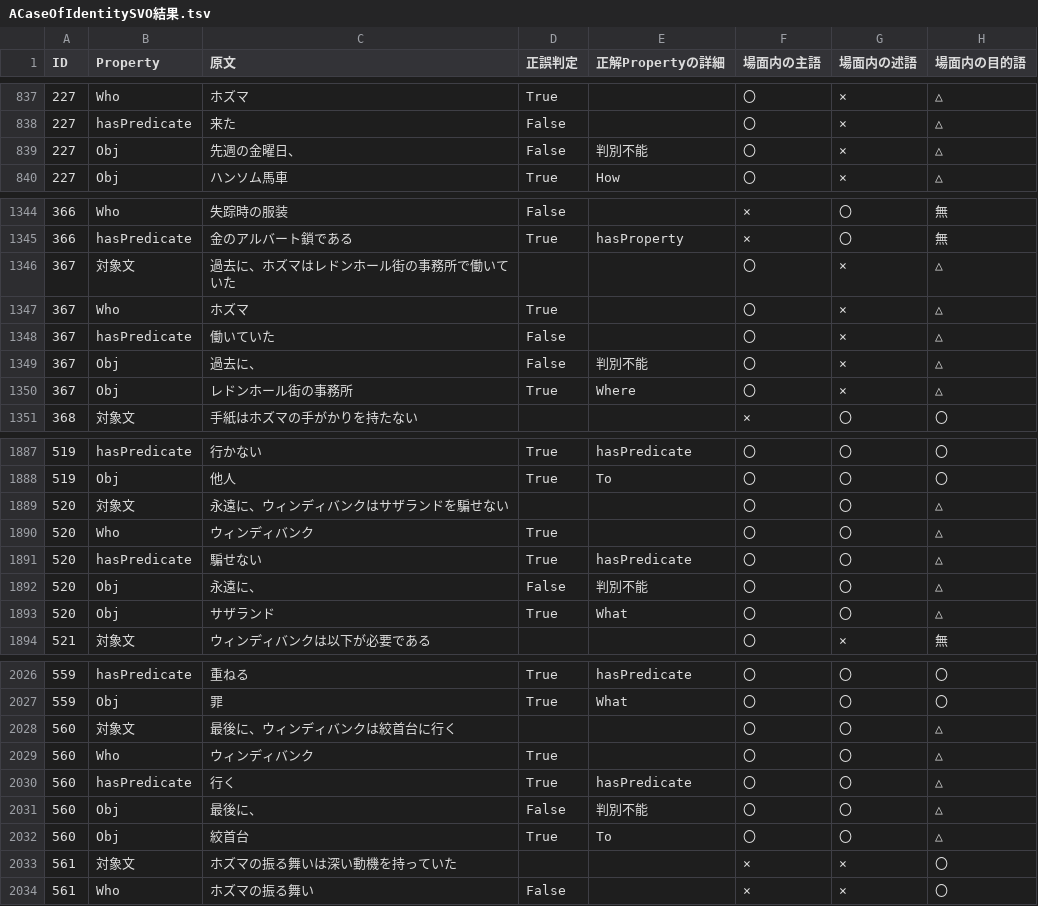
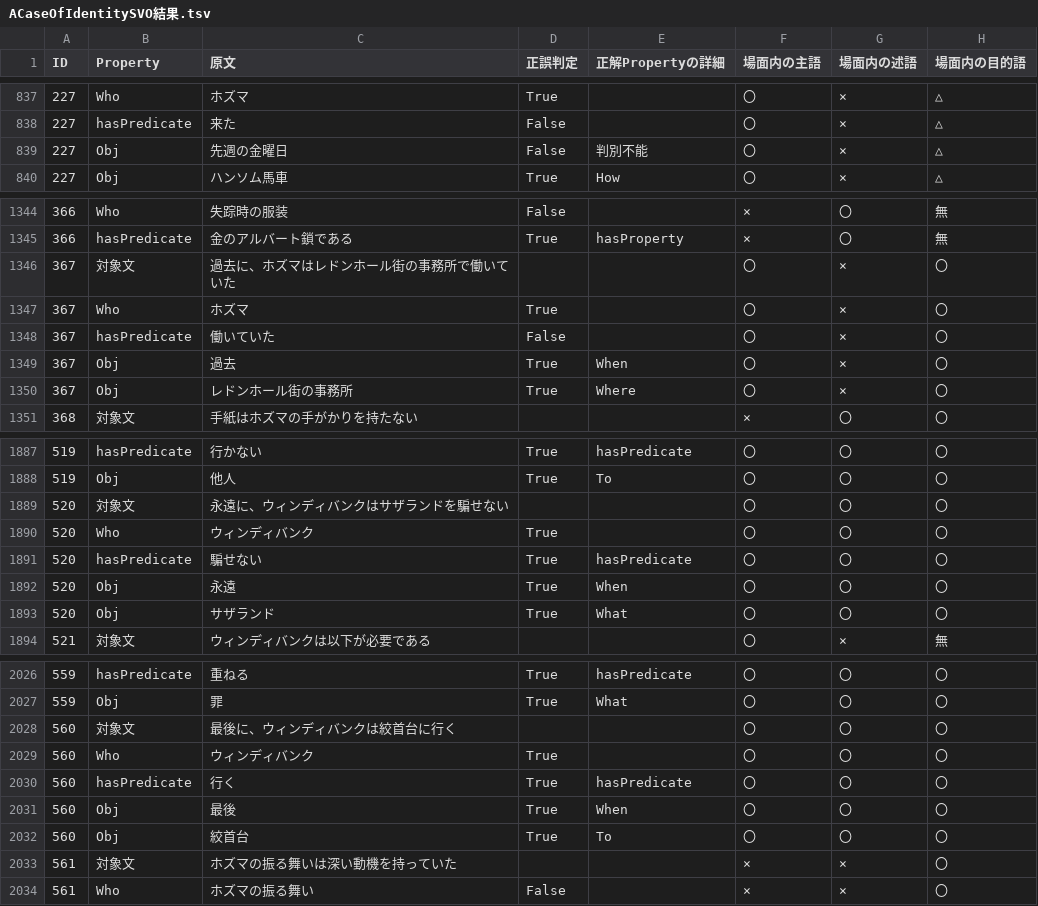
Before and after one commit to rikk-2/-KG-, a TSV file: 係り受け解析を用いた推理小説KG構築支援ツール/experiment/ACaseOfIdentitySVO結果.tsv, drawn as a sheet; only a part is shown, gaps mark what is left out; the diff covers the shown part only.

```diff
--- a/係り受け解析を用いた推理小説KG構築支援ツール/experiment/ACaseOfIdentitySVO結果.tsv
+++ b/係り受け解析を用いた推理小説KG構築支援ツール/experiment/ACaseOfIdentitySVO結果.tsv
@@ -838,3 +838,3 @@ ID	Property	原文	正誤判定	正解Propertyの詳細	場面内の主語	場
 227	hasPredicate	来た	False		〇	×	△
-227	Obj	先週の金曜日、	False	判別不能	〇	×	△
+227	Obj	先週の金曜日	False	判別不能	〇	×	△
 227	Obj	ハンソム馬車	True	How	〇	×	△
@@ -1345,7 +1345,7 @@ ID	Property	原文	正誤判定	正解Propertyの詳細	場面内の主語	場
 366	hasPredicate	金のアルバート鎖である	True	hasProperty	×	〇	無
-367	対象文	過去に、ホズマはレドンホール街の事務所で働いていた			〇	×	△
-367	Who	ホズマ	True		〇	×	△
-367	hasPredicate	働いていた	False		〇	×	△
-367	Obj	過去に、	False	判別不能	〇	×	△
-367	Obj	レドンホール街の事務所	True	Where	〇	×	△
+367	対象文	過去に、ホズマはレドンホール街の事務所で働いていた			〇	×	〇
+367	Who	ホズマ	True		〇	×	〇
+367	hasPredicate	働いていた	False		〇	×	〇
+367	Obj	過去	True	When	〇	×	〇
+367	Obj	レドンホール街の事務所	True	Where	〇	×	〇
 368	対象文	手紙はホズマの手がかりを持たない			×	〇	〇
@@ -1888,7 +1888,7 @@ ID	Property	原文	正誤判定	正解Propertyの詳細	場面内の主語	場
 519	Obj	他人	True	To	〇	〇	〇
-520	対象文	永遠に、ウィンディバンクはサザランドを騙せない			〇	〇	△
-520	Who	ウィンディバンク	True		〇	〇	△
-520	hasPredicate	騙せない	True	hasPredicate	〇	〇	△
-520	Obj	永遠に、	False	判別不能	〇	〇	△
-520	Obj	サザランド	True	What	〇	〇	△
+520	対象文	永遠に、ウィンディバンクはサザランドを騙せない			〇	〇	〇
+520	Who	ウィンディバンク	True		〇	〇	〇
+520	hasPredicate	騙せない	True	hasPredicate	〇	〇	〇
+520	Obj	永遠	True	When	〇	〇	〇
+520	Obj	サザランド	True	What	〇	〇	〇
 521	対象文	ウィンディバンクは以下が必要である			〇	×	無
@@ -2027,7 +2027,7 @@ ID	Property	原文	正誤判定	正解Propertyの詳細	場面内の主語	場
 559	Obj	罪	True	What	〇	〇	〇
-560	対象文	最後に、ウィンディバンクは絞首台に行く			〇	〇	△
-560	Who	ウィンディバンク	True		〇	〇	△
-560	hasPredicate	行く	True	hasPredicate	〇	〇	△
-560	Obj	最後に、	False	判別不能	〇	〇	△
-560	Obj	絞首台	True	To	〇	〇	△
+560	対象文	最後に、ウィンディバンクは絞首台に行く			〇	〇	〇
+560	Who	ウィンディバンク	True		〇	〇	〇
+560	hasPredicate	行く	True	hasPredicate	〇	〇	〇
+560	Obj	最後	True	When	〇	〇	〇
+560	Obj	絞首台	True	To	〇	〇	〇
 561	対象文	ホズマの振る舞いは深い動機を持っていた			×	×	〇
```
Also changed, not shown: 40 edited cells elsewhere in this file, 係り受け解析を用いた推理小説KG構築支援ツール/experiment/DancingMen置換SVO結果.tsv, 係り受け解析を用いた推理小説KG構築支援ツール/experiment/DevilsFootSVO結果.tsv, 20 other files.
